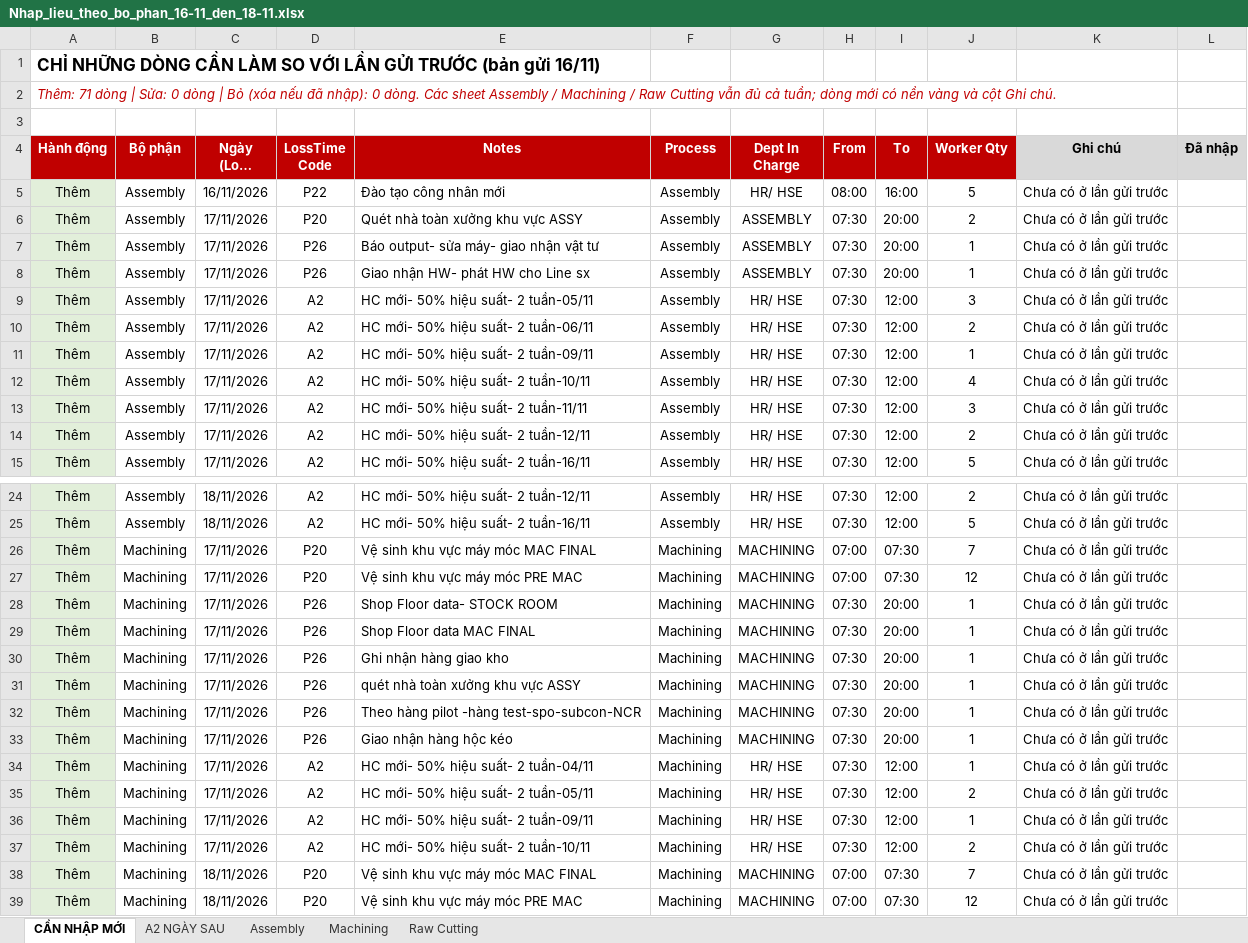
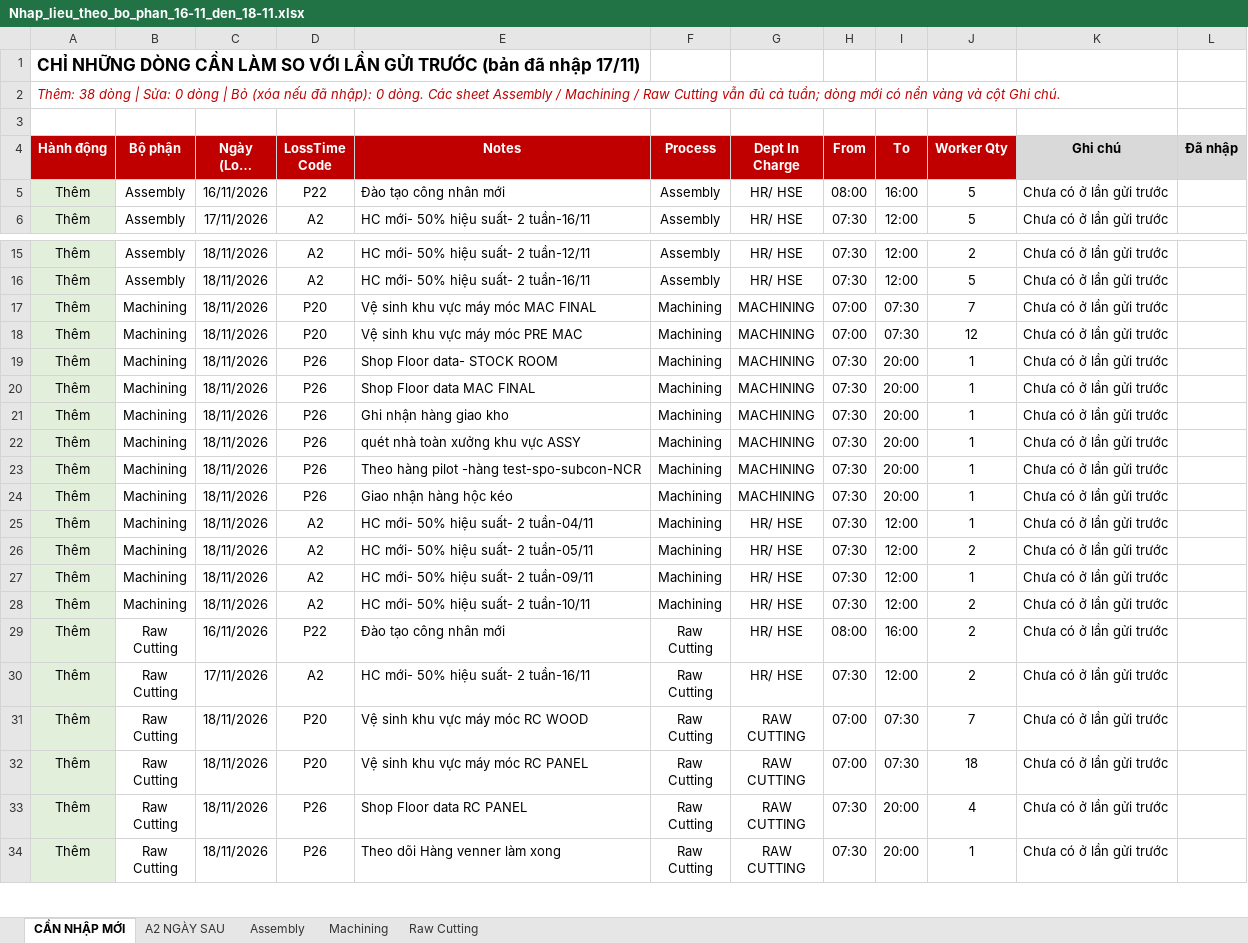
Before and after one commit to Aurora241/Rochdale-Spears, an Excel workbook: loss-time/outputs/Nhap_lieu_theo_bo_phan_16-11_den_18-11.xlsx, sheet CẦN NHẬP MỚI, drawn as a sheet; only a part is shown, gaps mark what is left out; the shorter side is filled out with more unchanged rows; long unchanged cells end in …; values as stored, in another font and other column widths than the file's, no borders; the diff covers the shown part only; the diff names each change by its address in the sheet, - before the commit and + after, or states it on an @@ line.

```diff
--- a/loss-time/outputs/Nhap_lieu_theo_bo_phan_16-11_den_18-11.xlsx (sheet CẦN NHẬP MỚI)
+++ b/loss-time/outputs/Nhap_lieu_theo_bo_phan_16-11_den_18-11.xlsx (sheet CẦN NHẬP MỚI)
-A1 (Hành động): …TRƯỚC (bản gửi 16/11)
+A1 (Hành động): …TRƯỚC (bản đã nhập 17/11)
-A2 (Hành động): Thêm: 71 dòng |…
+A2 (Hành động): Thêm: 38 dòng |…
-row 6: Thêm | Assembly | 17/11/2026 | P20 | Quét nhà toàn xưởng khu vực ASSY | Assembly | ASSEMBLY | 07:30 | 20:00 | 2 | Chưa có ở lần gửi trước
-row 7: Thêm | Assembly | 17/11/2026 | P26 | Báo output- sửa máy- giao nhận vật tư | Assembly | ASSEMBLY | 07:30 | 20:00 | 1 | Chưa có ở lần gửi trước
-row 8: Thêm | Assembly | 17/11/2026 | P26 | Giao nhận HW- phát HW cho Line sx | Assembly | ASSEMBLY | 07:30 | 20:00 | 1 | Chưa có ở lần gửi trước
-row 9: Thêm | Assembly | 17/11/2026 | A2 | HC mới- 50% hiệu suất- 2 tuần-05/11 | Assembly | HR/ HSE | 07:30 | 12:00 | 3 | Chưa có ở lần gửi trước
-row 10: Thêm | Assembly | 17/11/2026 | A2 | HC mới- 50% hiệu suất- 2 tuần-06/11 | Assembly | HR/ HSE | 07:30 | 12:00 | 2 | Chưa có ở lần gửi trước
-row 11: Thêm | Assembly | 17/11/2026 | A2 | HC mới- 50% hiệu suất- 2 tuần-09/11 | Assembly | HR/ HSE | 07:30 | 12:00 | 1 | Chưa có ở lần gửi trước
-row 12: Thêm | Assembly | 17/11/2026 | A2 | HC mới- 50% hiệu suất- 2 tuần-10/11 | Assembly | HR/ HSE | 07:30 | 12:00 | 4 | Chưa có ở lần gửi trước
-row 13: Thêm | Assembly | 17/11/2026 | A2 | HC mới- 50% hiệu suất- 2 tuần-11/11 | Assembly | HR/ HSE | 07:30 | 12:00 | 3 | Chưa có ở lần gửi trước
-row 14: Thêm | Assembly | 17/11/2026 | A2 | HC mới- 50% hiệu suất- 2 tuần-12/11 | Assembly | HR/ HSE | 07:30 | 12:00 | 2 | Chưa có ở lần gửi trước
-row 26: Thêm | Machining | 17/11/2026 | P20 | Vệ sinh khu vực máy móc MAC FINAL | Machining | MACHINING | 07:00 | 07:30 | 7 | Chưa có ở lần gửi trước
-row 27: Thêm | Machining | 17/11/2026 | P20 | Vệ sinh khu vực máy móc PRE MAC | Machining | MACHINING | 07:00 | 07:30 | 12 | Chưa có ở lần gửi trước
-row 28: Thêm | Machining | 17/11/2026 | P26 | Shop Floor data- STOCK ROOM | Machining | MACHINING | 07:30 | 20:00 | 1 | Chưa có ở lần gửi trước
-row 29: Thêm | Machining | 17/11/2026 | P26 | Shop Floor data MAC FINAL | Machining | MACHINING | 07:30 | 20:00 | 1 | Chưa có ở lần gửi trước
-row 30: Thêm | Machining | 17/11/2026 | P26 | Ghi nhận hàng giao kho | Machining | MACHINING | 07:30 | 20:00 | 1 | Chưa có ở lần gửi trước
-row 31: Thêm | Machining | 17/11/2026 | P26 | quét nhà toàn xưởng khu vực ASSY | Machining | MACHINING | 07:30 | 20:00 | 1 | Chưa có ở lần gửi trước
-row 32: Thêm | Machining | 17/11/2026 | P26 | Theo hàng pilot -hàng test-spo-subcon-NCR | Machining | MACHINING | 07:30 | 20:00 | 1 | Chưa có ở lần gửi trước
-row 33: Thêm | Machining | 17/11/2026 | P26 | Giao nhận hàng hộc kéo | Machining | MACHINING | 07:30 | 20:00 | 1 | Chưa có ở lần gửi trước
-row 34: Thêm | Machining | 17/11/2026 | A2 | HC mới- 50% hiệu suất- 2 tuần-04/11 | Machining | HR/ HSE | 07:30 | 12:00 | 1 | Chưa có ở lần gửi trước
-row 35: Thêm | Machining | 17/11/2026 | A2 | HC mới- 50% hiệu suất- 2 tuần-05/11 | Machining | HR/ HSE | 07:30 | 12:00 | 2 | Chưa có ở lần gửi trước
-row 36: Thêm | Machining | 17/11/2026 | A2 | HC mới- 50% hiệu suất- 2 tuần-09/11 | Machining | HR/ HSE | 07:30 | 12:00 | 1 | Chưa có ở lần gửi trước
-row 37: Thêm | Machining | 17/11/2026 | A2 | HC mới- 50% hiệu suất- 2 tuần-10/11 | Machining | HR/ HSE | 07:30 | 12:00 | 2 | Chưa có ở lần gửi trước
```
Also changed, not shown: 12 removed rows elsewhere in this sheet, sheet Machining, sheet Raw Cutting, sheet Assembly, 1 other file.
